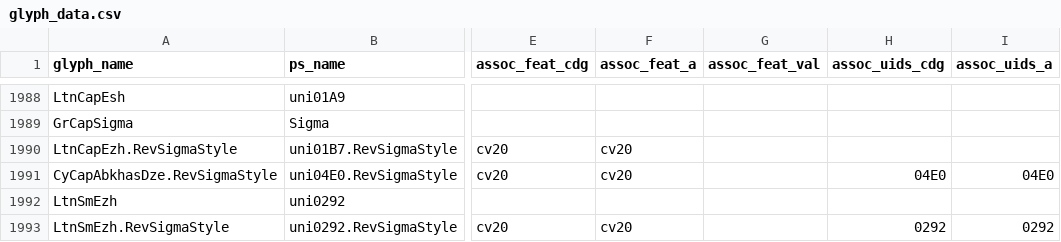
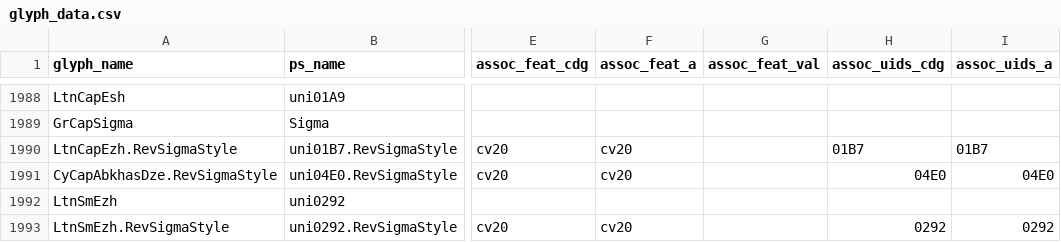
Before and after one commit to silnrsi/font-charis, a CSV file: source/glyph_data.csv, drawn as a sheet; only a part is shown, gaps mark what is left out; the diff names each change by its address in the sheet, - before the commit and + after, or states it on an @@ line.

Commit message:
Added associated uid for one glyph

```diff
--- a/source/glyph_data.csv
+++ b/source/glyph_data.csv
-H1990 (assoc_uids_cdg): (empty)
+H1990 (assoc_uids_cdg): 01B7
-I1990 (assoc_uids_a): (empty)
+I1990 (assoc_uids_a): 01B7
```
